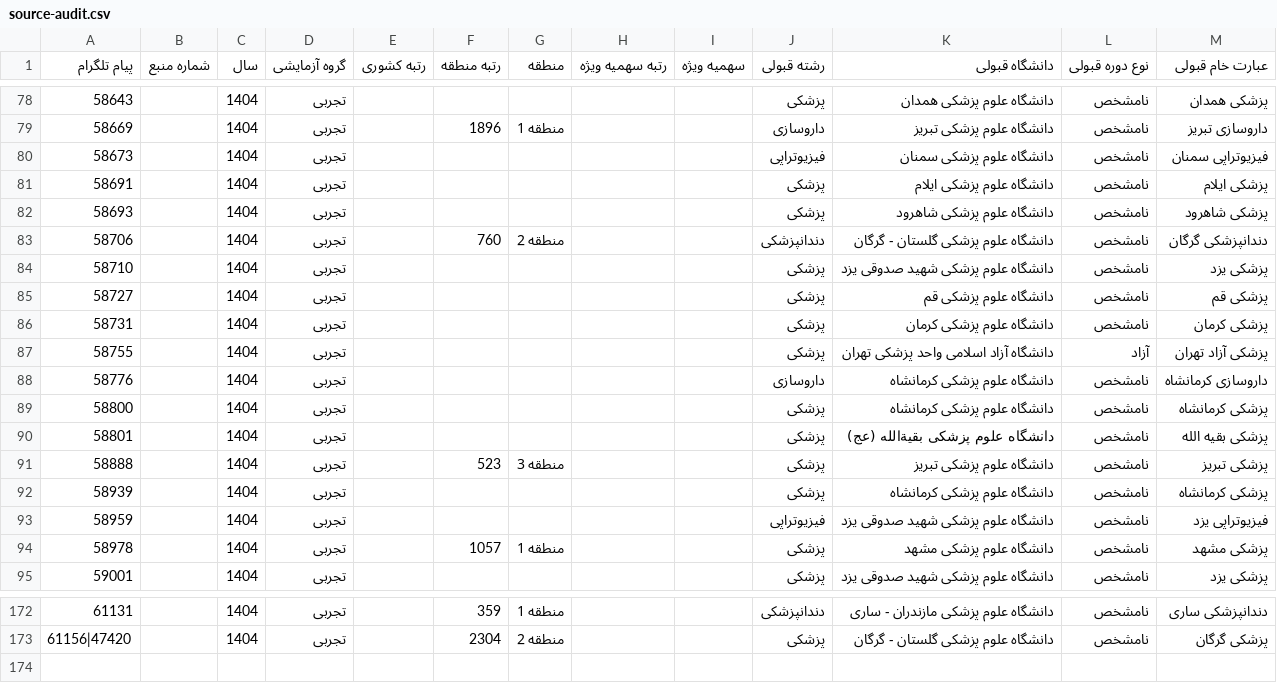
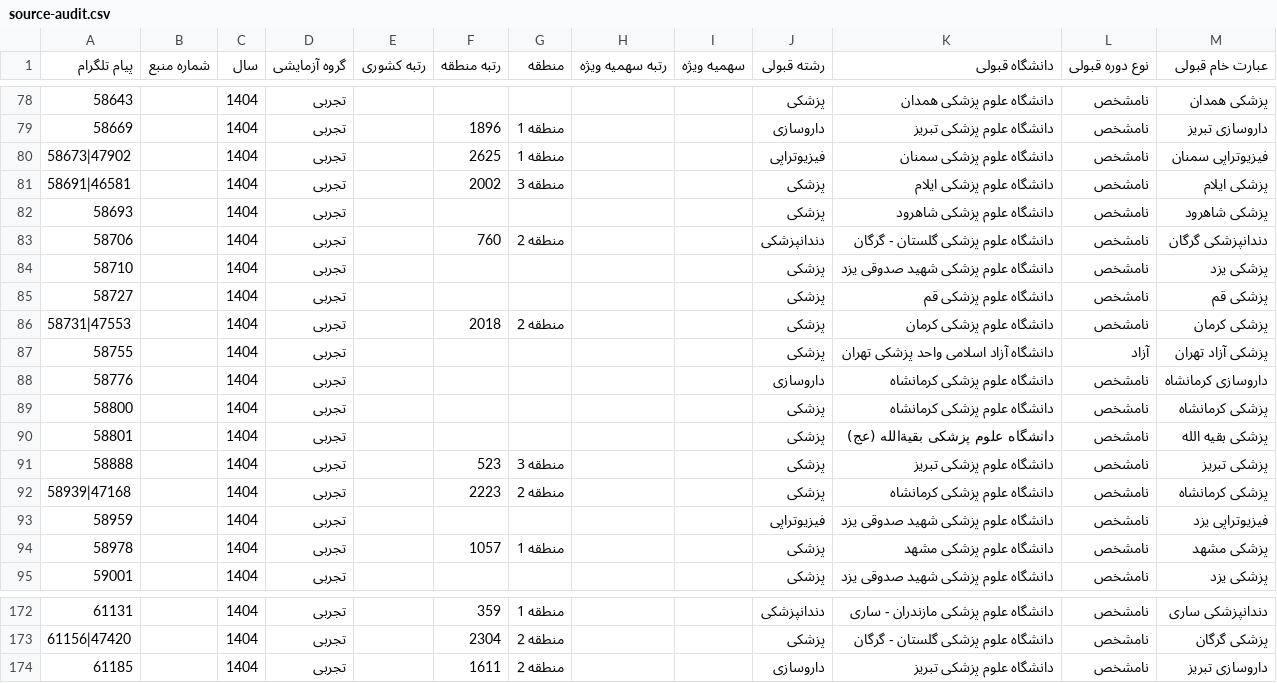
Before and after one commit to mrst10578/Entekhab-Reshte, a CSV file: data/raw/sibtorsh/experimental/1404/source-audit.csv, drawn as a sheet; only a part is shown, gaps mark what is left out.

Commit message:
Update Siib Torsh 1404 results

```diff
--- a/data/raw/sibtorsh/experimental/1404/source-audit.csv
+++ b/data/raw/sibtorsh/experimental/1404/source-audit.csv
@@ -79,4 +79,4 @@
 58669,,1404,تجربی,,1896,منطقه 1,,,داروسازی,دانشگاه علوم پزشکی تبریز,نامشخص,داروسازی تبریز
-58673,,1404,تجربی,,,,,,فیزیوتراپی,دانشگاه علوم پزشکی سمنان,نامشخص,فیزیوتراپی سمنان
-58691,,1404,تجربی,,,,,,پزشکی,دانشگاه علوم پزشکی ایلام,نامشخص,پزشکی ایلام
+58673|47902,,1404,تجربی,,2625,منطقه 1,,,فیزیوتراپی,دانشگاه علوم پزشکی سمنان,نامشخص,فیزیوتراپی سمنان
+58691|46581,,1404,تجربی,,2002,منطقه 3,,,پزشکی,دانشگاه علوم پزشکی ایلام,نامشخص,پزشکی ایلام
 58693,,1404,تجربی,,,,,,پزشکی,دانشگاه علوم پزشکی شاهرود,نامشخص,پزشکی شاهرود
@@ -85,3 +85,3 @@
 58727,,1404,تجربی,,,,,,پزشکی,دانشگاه علوم پزشکی قم,نامشخص,پزشکی قم
-58731,,1404,تجربی,,,,,,پزشکی,دانشگاه علوم پزشکی کرمان,نامشخص,پزشکی کرمان
+58731|47553,,1404,تجربی,,2018,منطقه 2,,,پزشکی,دانشگاه علوم پزشکی کرمان,نامشخص,پزشکی کرمان
 58755,,1404,تجربی,,,,,,پزشکی,دانشگاه آزاد اسلامی واحد پزشکی تهران,آزاد,پزشکی آزاد تهران
@@ -91,3 +91,3 @@
 58888,,1404,تجربی,,523,منطقه 3,,,پزشکی,دانشگاه علوم پزشکی تبریز,نامشخص,پزشکی تبریز
-58939,,1404,تجربی,,,,,,پزشکی,دانشگاه علوم پزشکی کرمانشاه,نامشخص,پزشکی کرمانشاه
+58939|47168,,1404,تجربی,,2223,منطقه 2,,,پزشکی,دانشگاه علوم پزشکی کرمانشاه,نامشخص,پزشکی کرمانشاه
 58959,,1404,تجربی,,,,,,فیزیوتراپی,دانشگاه علوم پزشکی شهید صدوقی یزد,نامشخص,فیزیوتراپی یزد
@@ -173 +173,2 @@
 61156|47420,,1404,تجربی,,2304,منطقه 2,,,پزشکی,دانشگاه علوم پزشکی گلستان - گرگان,نامشخص,پزشکی گرگان
+61185,,1404,تجربی,,1611,منطقه 2,,,داروسازی,دانشگاه علوم پزشکی تبریز,نامشخص,داروسازی تبریز
```
